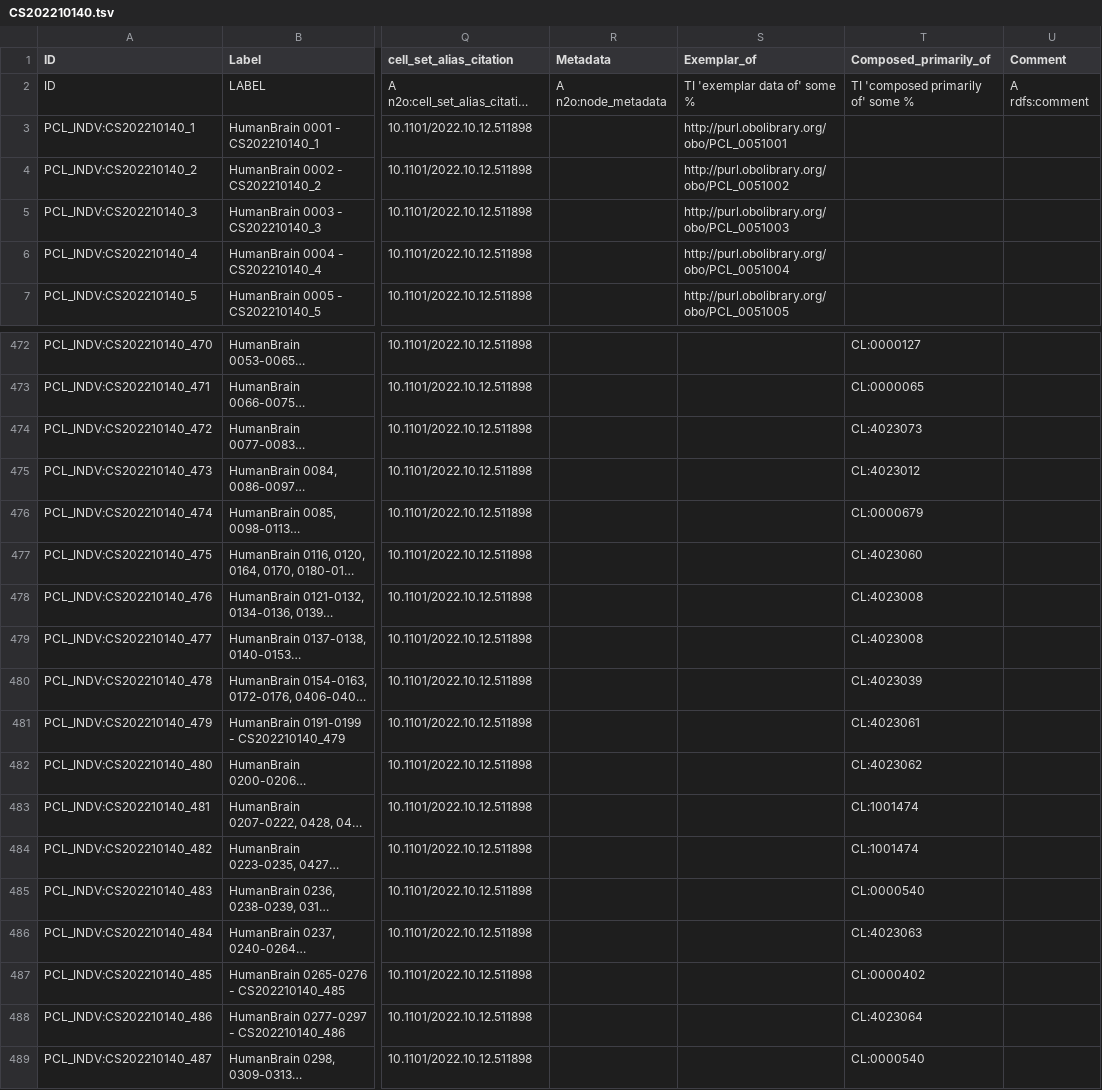
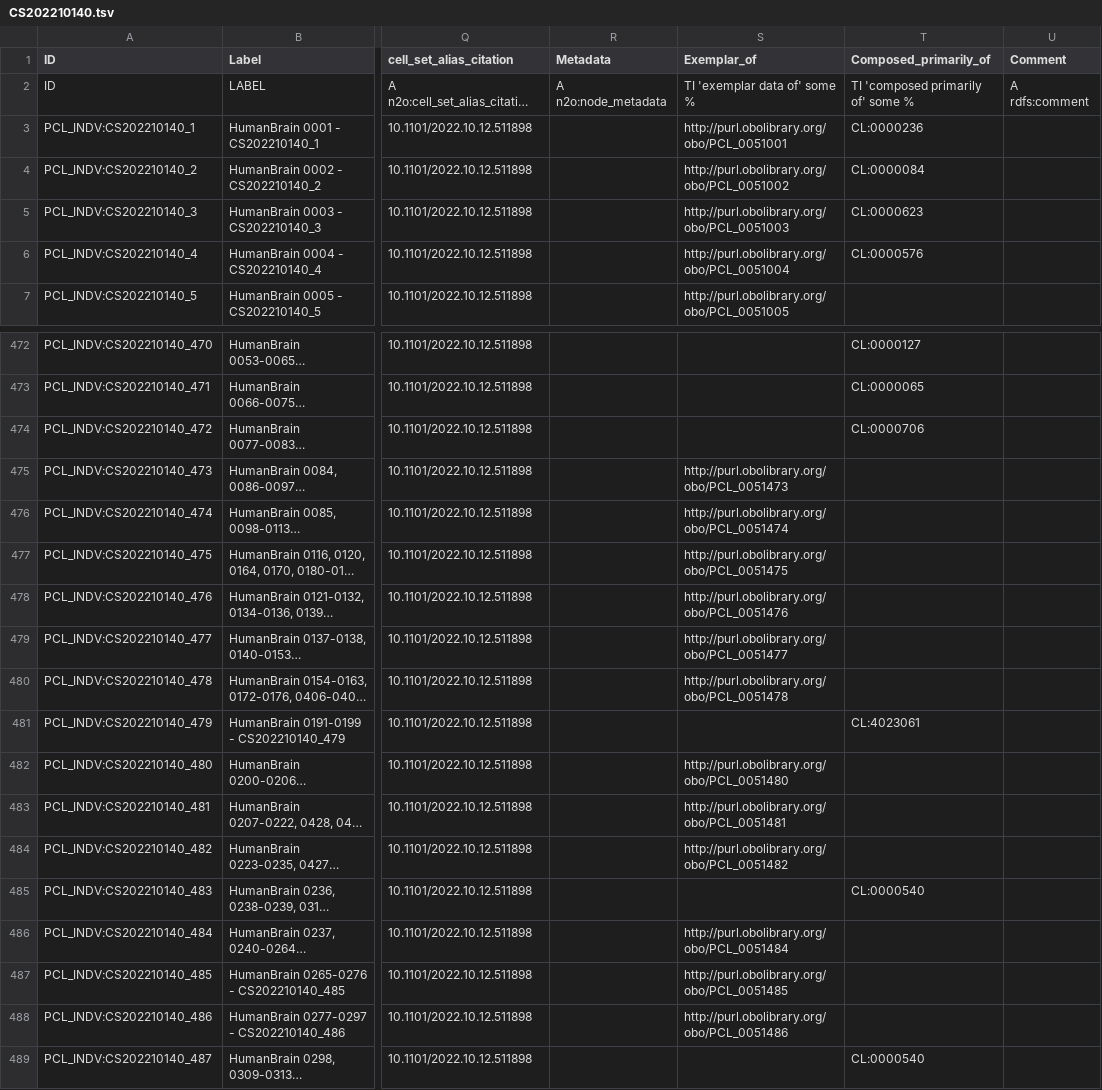
Before and after one commit to Cellular-Semantics/whole_human_brain_ontology, a TSV file: src/templates/CS202210140.tsv, drawn as a sheet; only a part is shown, gaps mark what is left out; long unchanged cells end in …; the diff names each change by its address in the sheet, - before the commit and + after, or states it on an @@ line.

```diff
--- a/src/templates/CS202210140.tsv
+++ b/src/templates/CS202210140.tsv
-T3 (Composed_primarily_of): (empty)
+T3 (Composed_primarily_of): CL:0000236
-T4 (Composed_primarily_of): (empty)
+T4 (Composed_primarily_of): CL:0000084
-T5 (Composed_primarily_of): (empty)
+T5 (Composed_primarily_of): CL:0000623
-T6 (Composed_primarily_of): (empty)
+T6 (Composed_primarily_of): CL:0000576
-T474 (Composed_primarily_of): CL:4023073
+T474 (Composed_primarily_of): CL:0000706
-S475 (Exemplar_of): (empty)
+S475 (Exemplar_of): http://purl.obolibrary.org/obo/PCL_0051473
-T475 (Composed_primarily_of): CL:4023012
+T475 (Composed_primarily_of): (empty)
-S476 (Exemplar_of): (empty)
+S476 (Exemplar_of): http://purl.obolibrary.org/obo/PCL_0051474
-T476 (Composed_primarily_of): CL:0000679
+T476 (Composed_primarily_of): (empty)
-S477 (Exemplar_of): (empty)
+S477 (Exemplar_of): http://purl.obolibrary.org/obo/PCL_0051475
-T477 (Composed_primarily_of): CL:4023060
+T477 (Composed_primarily_of): (empty)
-S478 (Exemplar_of): (empty)
+S478 (Exemplar_of): http://purl.obolibrary.org/obo/PCL_0051476
-T478:T479 (Composed_primarily_of): CL:4023008
+T478:T479 (Composed_primarily_of): (empty)
-S479 (Exemplar_of): (empty)
+S479 (Exemplar_of): http://purl.obolibrary.org/obo/PCL_0051477
-S480 (Exemplar_of): (empty)
+S480 (Exemplar_of): http://purl.obolibrary.org/obo/PCL_0051478
-T480 (Composed_primarily_of): CL:4023039
+T480 (Composed_primarily_of): (empty)
-S482 (Exemplar_of): (empty)
+S482 (Exemplar_of): http://purl.obolibrary.org/obo/PCL_0051480
-T482 (Composed_primarily_of): CL:4023062
+T482 (Composed_primarily_of): (empty)
-S483 (Exemplar_of): (empty)
+S483 (Exemplar_of): http://purl.obolibrary.org/obo/PCL_0051481
-T483:T484 (Composed_primarily_of): CL:1001474
+T483:T484 (Composed_primarily_of): (empty)
-S484 (Exemplar_of): (empty)
+S484 (Exemplar_of): http://purl.obolibrary.org/obo/PCL_0051482
-S486 (Exemplar_of): (empty)
+S486 (Exemplar_of): http://purl.obolibrary.org/obo/PCL_0051484
-T486 (Composed_primarily_of): CL:4023063
+T486 (Composed_primarily_of): (empty)
-S487 (Exemplar_of): (empty)
+S487 (Exemplar_of): http://purl.obolibrary.org/obo/PCL_0051485
-T487 (Composed_primarily_of): CL:0000402
+T487 (Composed_primarily_of): (empty)
-S488 (Exemplar_of): (empty)
+S488 (Exemplar_of): http://purl.obolibrary.org/obo/PCL_0051486
-T488 (Composed_primarily_of): CL:4023064
+T488 (Composed_primarily_of): (empty)
```
Also changed, not shown: src/patterns/data/default/CS202210140_class_base.tsv, src/patterns/data/default/CS202210140_class_curation.tsv, 18 other files.
